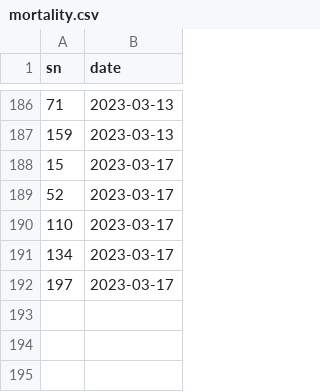
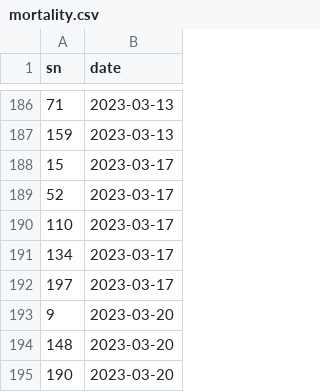
Before and after one commit to aubreymoore/palau-guts-experiment, a CSV file: mortality.csv, drawn as a sheet; only a part is shown, gaps mark what is left out; the diff names each change by its address in the sheet, - before the commit and + after, or states it on an @@ line.

```diff
--- a/mortality.csv
+++ b/mortality.csv
+row 193: 9 | 2023-03-20
+row 194: 148 | 2023-03-20
+row 195: 190 | 2023-03-20
```
Also changed, not shown: 2 other files.
